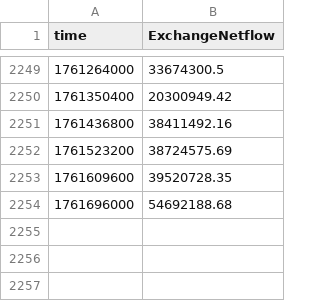
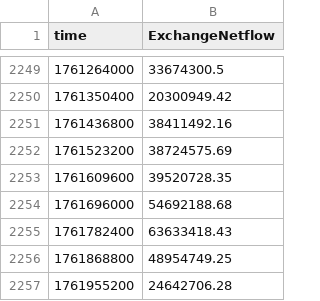
Before and after one commit to xitcrypto/xitcrypto-data, a CSV file: backend/data/netflow_history.csv, drawn as a sheet; only a part is shown, gaps mark what is left out.

Commit message:
DATA: Update manuald data for 2025-11-01

```diff
--- a/backend/data/netflow_history.csv
+++ b/backend/data/netflow_history.csv
@@ -2254 +2254,4 @@ time,ExchangeNetflow
 1761696000,54692188.68
+1761782400,63633418.43
+1761868800,48954749.25
+1761955200,24642706.28
```
Also changed, not shown: backend/data/btc_dominance_history.csv, backend/data/bviv_history.csv, 7 other files.
